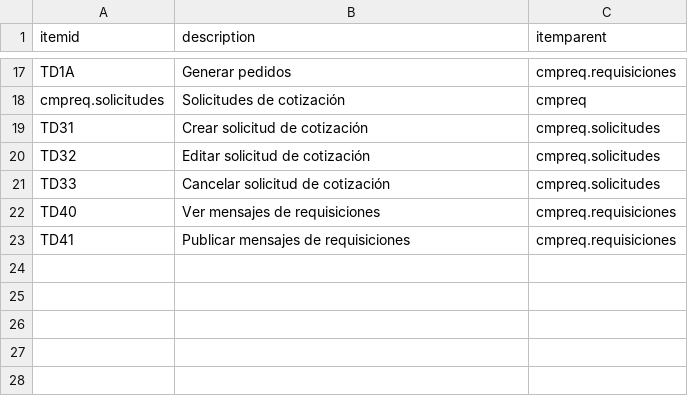
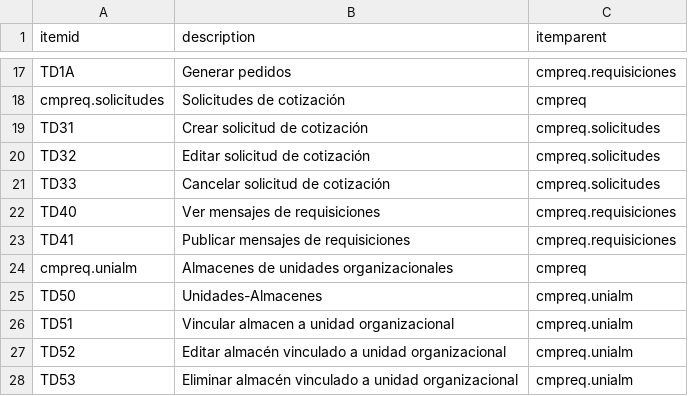
Before and after one commit to Induxsoft/cmpreq, a CSV file: src/cmpreq/_install/initial_data/sitem.csv, drawn as a sheet; only a part is shown, gaps mark what is left out.

```diff
--- a/src/cmpreq/_install/initial_data/sitem.csv
+++ b/src/cmpreq/_install/initial_data/sitem.csv
@@ -23 +23,6 @@ TD40,Ver mensajes de requisiciones,cmpreq.requisiciones
 TD41,Publicar mensajes de requisiciones,cmpreq.requisiciones
+cmpreq.unialm,Almacenes de unidades organizacionales,cmpreq
+TD50,Unidades-Almacenes,cmpreq.unialm
+TD51,Vincular almacen a unidad organizacional,cmpreq.unialm
+TD52,Editar almacén vinculado a unidad organizacional,cmpreq.unialm
+TD53,Eliminar almacén vinculado a unidad organizacional,cmpreq.unialm
```
Also changed, not shown: src/cmpreq/_install/app_info/sys_app_catalog.csv, src/cmpreq/_install/app_info/sys_app_item_action.csv, 21 other files.
